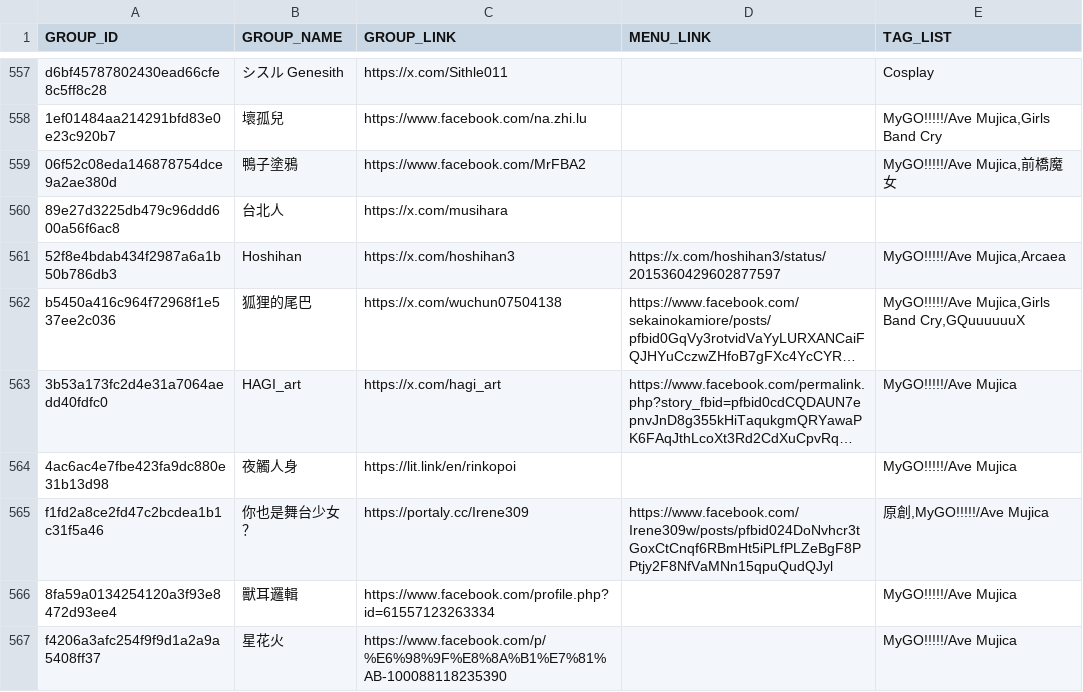
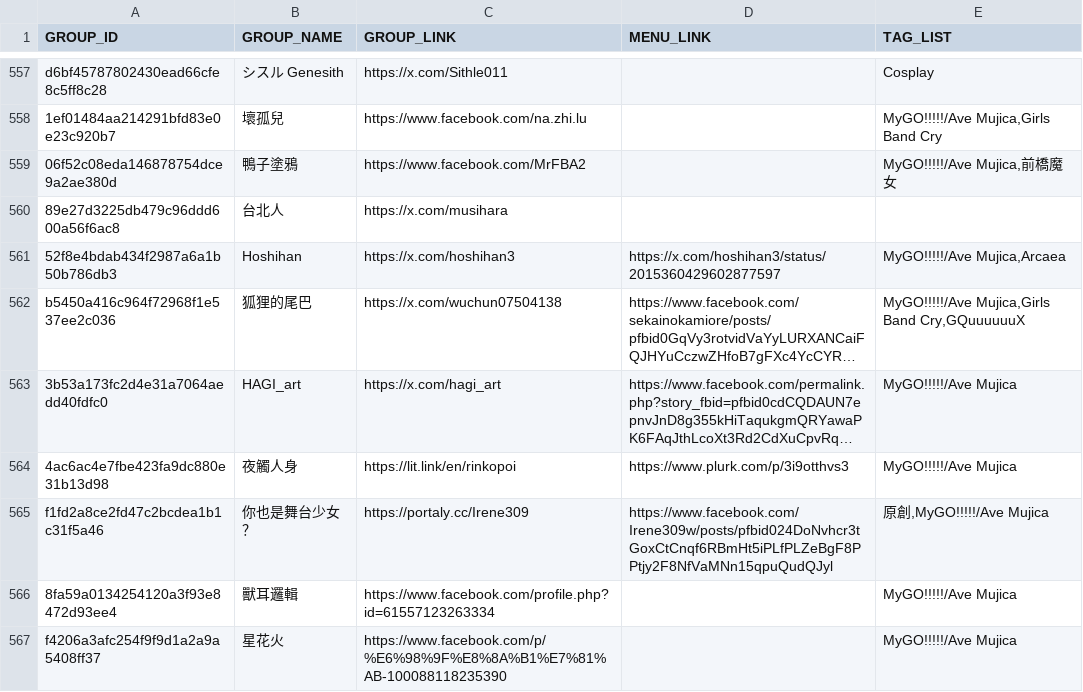
Before and after one commit to nh60211as/DoujinMapMarker, a CSV file: data/FF46/group-list.csv, drawn as a sheet; only a part is shown, gaps mark what is left out; long unchanged cells end in …; the diff covers the shown part only; the diff names each change by its address in the sheet, - before the commit and + after, or states it on an @@ line.

```diff
--- a/data/FF46/group-list.csv
+++ b/data/FF46/group-list.csv
-D564 (MENU_LINK): (empty)
+D564 (MENU_LINK): https://www.plurk.com/p/3i9otthvs3
```
Also changed, not shown: 81 edited cells elsewhere in this file, 2 other files.
